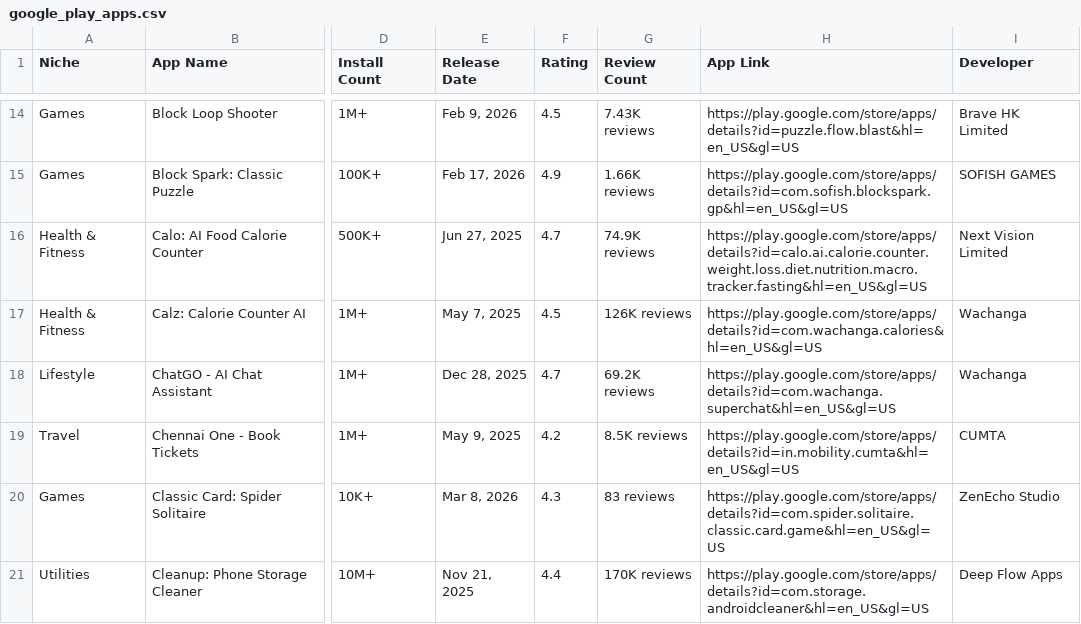
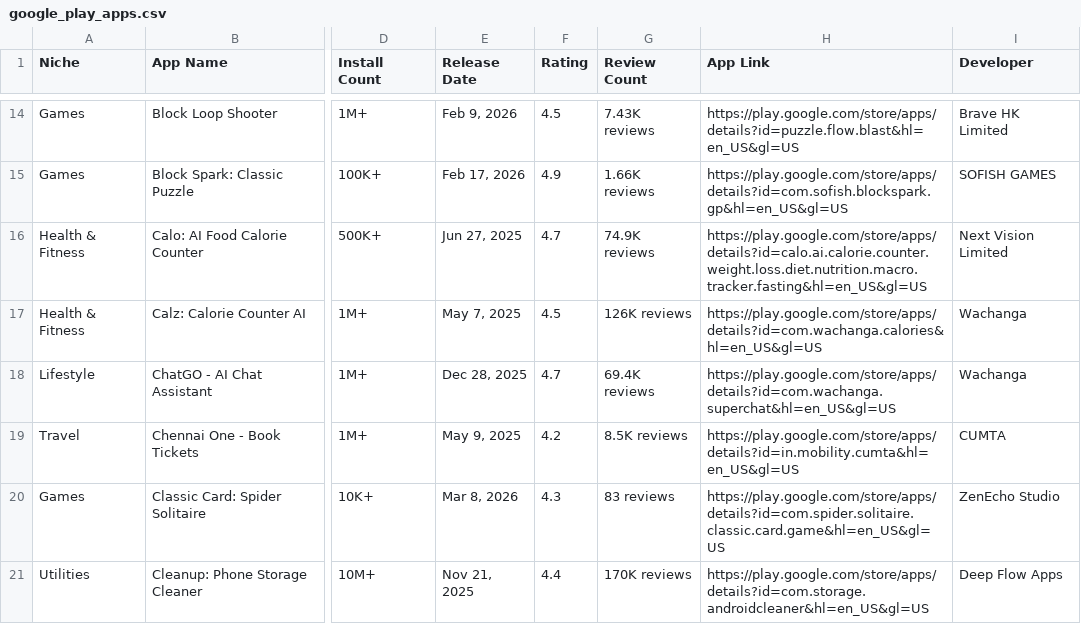
Before and after one commit to zakariaferzazi/automations_saso, a CSV file: google_play_apps.csv, drawn as a sheet; only a part is shown, gaps mark what is left out; the diff covers the shown part only; the diff names each change by its address in the sheet, - before the commit and + after, or states it on an @@ line.

```diff
--- a/google_play_apps.csv
+++ b/google_play_apps.csv
-G18 (Review Count): 69.2K reviews
+G18 (Review Count): 69.4K reviews
```
Also changed, not shown: 15 edited cells elsewhere in this file.
